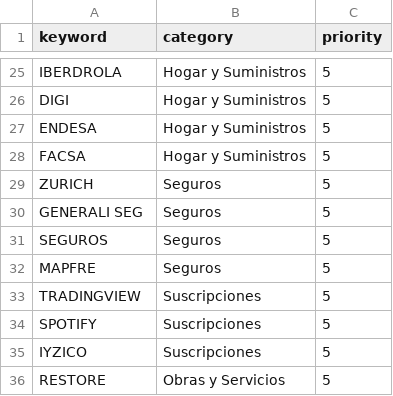
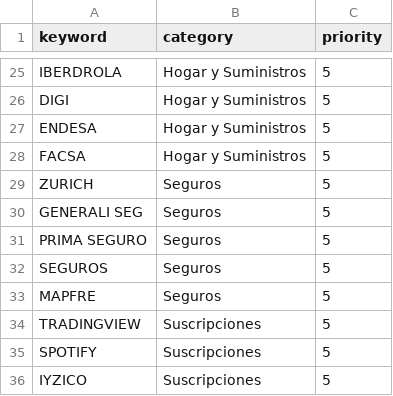
Before and after one commit to pprodman/DWHFinancial, a CSV file: dbt_project/seeds/map_categories.csv, drawn as a sheet; only a part is shown, gaps mark what is left out; the shorter side is filled out with more unchanged rows; the diff names each change by its address in the sheet, - before the commit and + after, or states it on an @@ line.

```diff
--- a/dbt_project/seeds/map_categories.csv
+++ b/dbt_project/seeds/map_categories.csv
+row 31: PRIMA SEGURO | Seguros | 5
```
Also changed, not shown: 11 other files.
